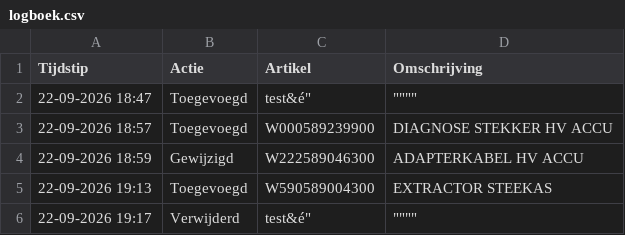
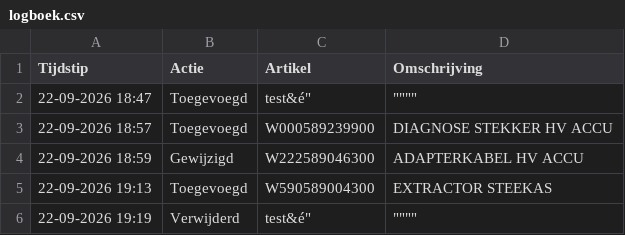
Before and after one commit to christoffm88-dotcom/sp, a CSV file: logboek.csv, drawn as a sheet.

Commit message:
Logboek update: Verwijderd - test&é"

```diff
--- a/logboek.csv
+++ b/logboek.csv
@@ -5,2 +5,2 @@ Tijdstip,Actie,Artikel,Omschrijving
 22-09-2026 19:13,Toegevoegd,W590589004300,EXTRACTOR STEEKAS
-22-09-2026 19:17,Verwijderd,"test&é""",""""""""""
+22-09-2026 19:19,Verwijderd,"test&é""",""""""""""
```
